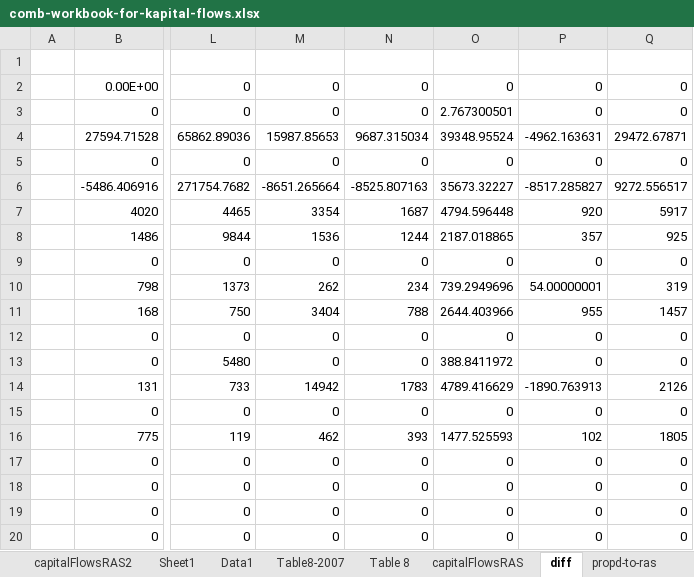
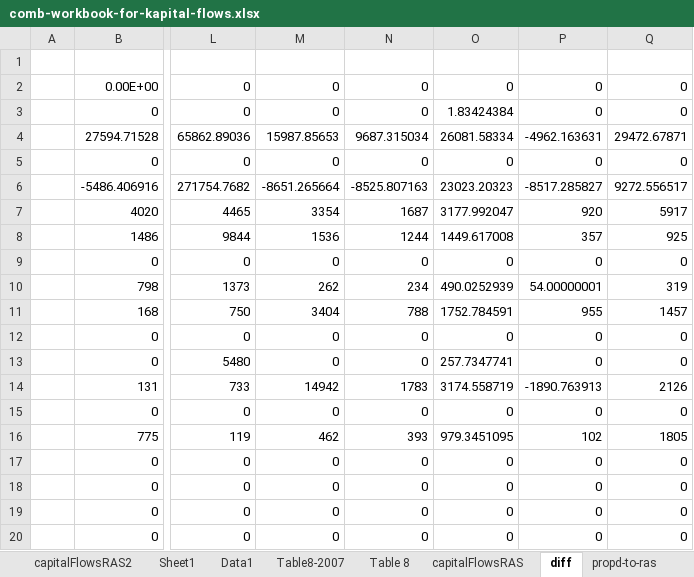
Before and after one commit to patrickocal/gladstone, an Excel workbook: julia/data/comb-workbook-for-kapital-flows.xlsx, sheet diff, drawn as a sheet; only a part is shown, gaps mark what is left out; values as stored, in another font and other column widths than the file's, no borders; the diff names each change by its address in the sheet, - before the commit and + after, or states it on an @@ line.

```diff
--- a/julia/data/comb-workbook-for-kapital-flows.xlsx (sheet diff)
+++ b/julia/data/comb-workbook-for-kapital-flows.xlsx (sheet diff)
-O3: 2.767300501
+O3: 1.83424384
-O4: 39348.95524
+O4: 26081.58334
-O6: 35673.32227
+O6: 23023.20323
-O7: 4794.596448
+O7: 3177.992047
-O8: 2187.018865
+O8: 1449.617008
-O10: 739.2949696
+O10: 490.0252939
-O11: 2644.403966
+O11: 1752.784591
-O13: 388.8411972
+O13: 257.7347741
-O14: 4789.416629
+O14: 3174.558719
-O16: 1477.525593
+O16: 979.3451095
```
Also changed, not shown: sheet UScapFlws, 15 other files.
